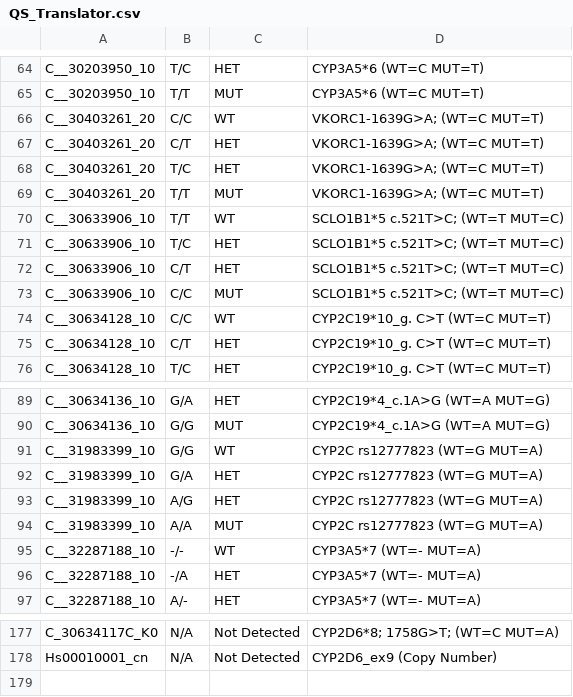
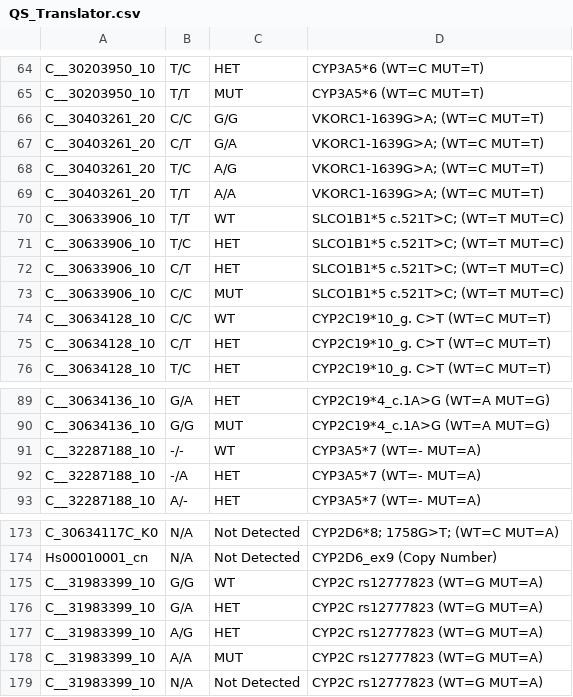
Before and after one commit to UF-Health-Molecular-Pathology/PGX_HL7, a CSV file: PGX_Tables/QS_Translator.csv, drawn as a sheet; only a part is shown, gaps mark what is left out.

Commit message:
updated PGX_Translator

```diff
--- a/PGX_Tables/QS_Translator.csv
+++ b/PGX_Tables/QS_Translator.csv
@@ -65,10 +65,10 @@ C__30203950_10,T/C,HET, CYP3A5*6 (WT=C MUT=T)
 C__30203950_10,T/T,MUT, CYP3A5*6 (WT=C MUT=T)
-C__30403261_20,C/C,WT, VKORC1-1639G>A; (WT=C MUT=T)
-C__30403261_20,C/T,HET, VKORC1-1639G>A; (WT=C MUT=T)
-C__30403261_20,T/C,HET, VKORC1-1639G>A; (WT=C MUT=T)
-C__30403261_20,T/T,MUT, VKORC1-1639G>A; (WT=C MUT=T)
-C__30633906_10,T/T,WT, SCLO1B1*5 c.521T>C; (WT=T MUT=C)
-C__30633906_10,T/C,HET, SCLO1B1*5 c.521T>C; (WT=T MUT=C)
-C__30633906_10,C/T,HET, SCLO1B1*5 c.521T>C; (WT=T MUT=C)
-C__30633906_10,C/C,MUT, SCLO1B1*5 c.521T>C; (WT=T MUT=C)
+C__30403261_20,C/C,G/G, VKORC1-1639G>A; (WT=C MUT=T)
+C__30403261_20,C/T,G/A, VKORC1-1639G>A; (WT=C MUT=T)
+C__30403261_20,T/C,A/G, VKORC1-1639G>A; (WT=C MUT=T)
+C__30403261_20,T/T,A/A, VKORC1-1639G>A; (WT=C MUT=T)
+C__30633906_10,T/T,WT, SLCO1B1*5 c.521T>C; (WT=T MUT=C)
+C__30633906_10,T/C,HET, SLCO1B1*5 c.521T>C; (WT=T MUT=C)
+C__30633906_10,C/T,HET, SLCO1B1*5 c.521T>C; (WT=T MUT=C)
+C__30633906_10,C/C,MUT, SLCO1B1*5 c.521T>C; (WT=T MUT=C)
 C__30634128_10,C/C,WT, CYP2C19*10_g. C>T (WT=C MUT=T)
@@ -90,6 +90,2 @@ C__30634136_10,G/A,HET, CYP2C19*4_c.1A>G  (WT=A MUT=G)
 C__30634136_10,G/G,MUT, CYP2C19*4_c.1A>G  (WT=A MUT=G)
-C__31983399_10,G/G,WT, CYP2C rs12777823 (WT=G MUT=A)
-C__31983399_10,G/A,HET, CYP2C rs12777823 (WT=G MUT=A)
-C__31983399_10,A/G,HET, CYP2C rs12777823 (WT=G MUT=A)
-C__31983399_10,A/A,MUT, CYP2C rs12777823 (WT=G MUT=A)
 C__32287188_10,-/-,WT, CYP3A5*7 (WT=- MUT=A)
@@ -178 +174,6 @@ C_30634117C_K0,N/A,Not Detected, CYP2D6*8; 1758G>T; (WT=C MUT=A)
 Hs00010001_cn,N/A,Not Detected, CYP2D6_ex9 (Copy Number)
+C__31983399_10,G/G,WT,CYP2C rs12777823 (WT=G MUT=A)
+C__31983399_10,G/A,HET,CYP2C rs12777823 (WT=G MUT=A)
+C__31983399_10,A/G,HET,CYP2C rs12777823 (WT=G MUT=A)
+C__31983399_10,A/A,MUT,CYP2C rs12777823 (WT=G MUT=A)
+C__31983399_10,N/A,Not Detected,CYP2C rs12777823 (WT=G MUT=A)
```
Also changed, not shown: 9 other files.
